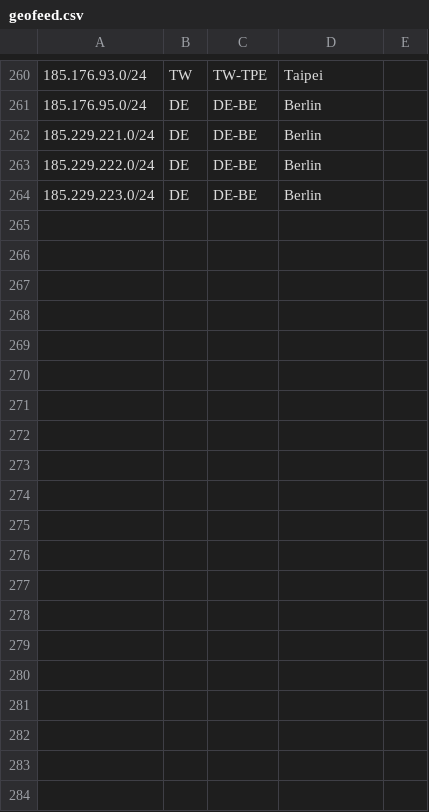
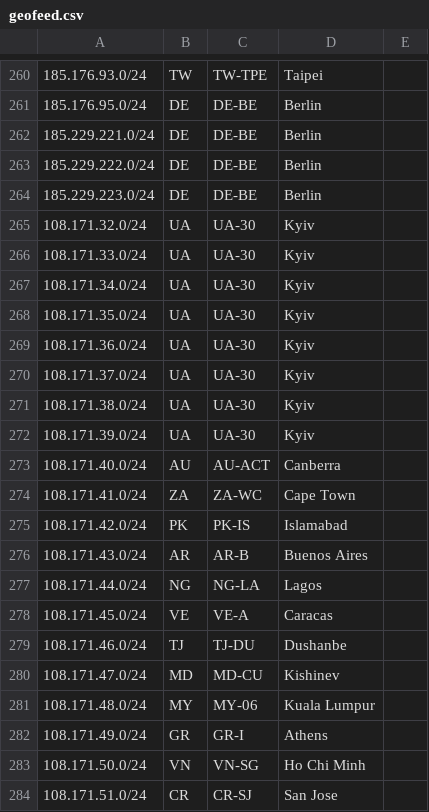
Before and after one commit to zuuab/geofeed, a CSV file: geofeed.csv, drawn as a sheet; only a part is shown, gaps mark what is left out; the diff covers the shown part only; the diff names each change by its address in the sheet, - before the commit and + after, or states it on an @@ line.

Commit message:
newest geofeed updates

```diff
--- a/geofeed.csv
+++ b/geofeed.csv
+row 265: 108.171.32.0/24 | UA | UA-30 | Kyiv
+row 266: 108.171.33.0/24 | UA | UA-30 | Kyiv
+row 267: 108.171.34.0/24 | UA | UA-30 | Kyiv
+row 268: 108.171.35.0/24 | UA | UA-30 | Kyiv
+row 269: 108.171.36.0/24 | UA | UA-30 | Kyiv
+row 270: 108.171.37.0/24 | UA | UA-30 | Kyiv
+row 271: 108.171.38.0/24 | UA | UA-30 | Kyiv
+row 272: 108.171.39.0/24 | UA | UA-30 | Kyiv
+row 273: 108.171.40.0/24 | AU | AU-ACT | Canberra
+row 274: 108.171.41.0/24 | ZA | ZA-WC | Cape Town
+row 275: 108.171.42.0/24 | PK | PK-IS | Islamabad
+row 276: 108.171.43.0/24 | AR | AR-B | Buenos Aires
+row 277: 108.171.44.0/24 | NG | NG-LA | Lagos
+row 278: 108.171.45.0/24 | VE | VE-A | Caracas
+row 279: 108.171.46.0/24 | TJ | TJ-DU | Dushanbe
+row 280: 108.171.47.0/24 | MD | MD-CU | Kishinev
+row 281: 108.171.48.0/24 | MY | MY-06 | Kuala Lumpur
+row 282: 108.171.49.0/24 | GR | GR-I | Athens
+row 283: 108.171.50.0/24 | VN | VN-SG | Ho Chi Minh
+row 284: 108.171.51.0/24 | CR | CR-SJ | San Jose
```
Also changed, not shown: 12 added rows elsewhere in this file, 3 other files.
